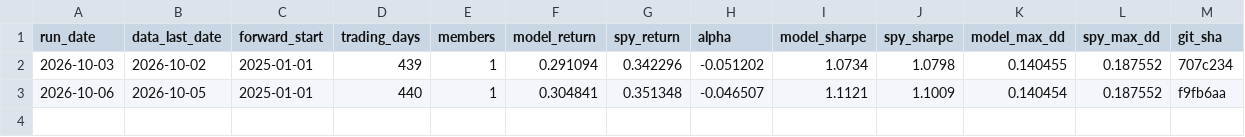
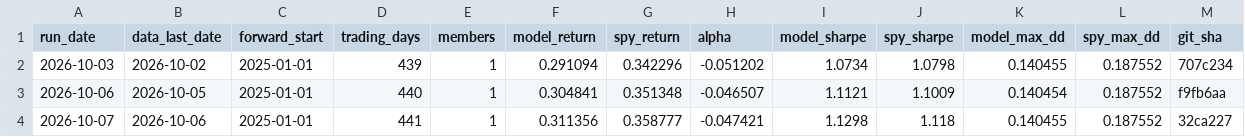
Before and after one commit to owandakin-coder/agent-analyst, a CSV file: forward_log/forward_performance.csv, drawn as a sheet.

```diff
--- a/forward_log/forward_performance.csv
+++ b/forward_log/forward_performance.csv
@@ -3 +3,2 @@ run_date,data_last_date,forward_start,trading_days,members,model_return,spy_retu
 2026-10-06,2026-10-05,2025-01-01,440,1,0.304841,0.351348,-0.046507,1.1121,1.1009,0.140454,0.187552,f9fb6aa
+2026-10-07,2026-10-06,2025-01-01,441,1,0.311356,0.358777,-0.047421,1.1298,1.118,0.140455,0.187552,32ca227
```
